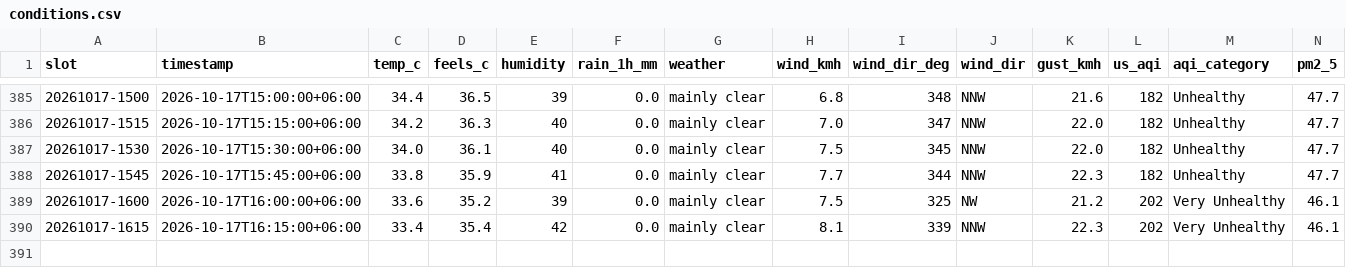
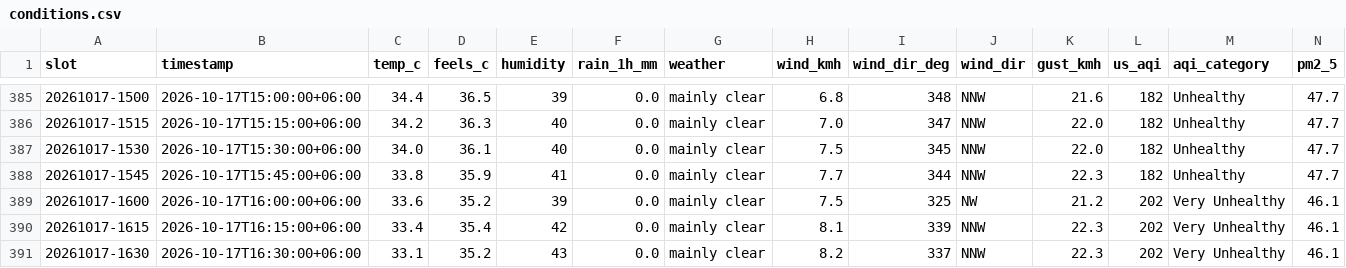
Before and after one commit to wiki-ruhan/Dhaka-Jam-70, a CSV file: data/conditions.csv, drawn as a sheet; only a part is shown, gaps mark what is left out; rows hold the shown columns only; the diff names each change by its address in the sheet, - before the commit and + after, or states it on an @@ line.

```diff
--- a/data/conditions.csv
+++ b/data/conditions.csv
+row 391: 20261017-1630 | 2026-10-17T16:30:00+06:00 | 33.1 | 35.2 | 43 | 0.0 | mainly clear | 8.2 | 337 | NNW | 22.3 | 202 | Very Unhealthy | 46.1
```
Also changed, not shown: data/daily/ranking/2026-10-17_ranking.csv, data/daily_summary.csv, 15 other files.
